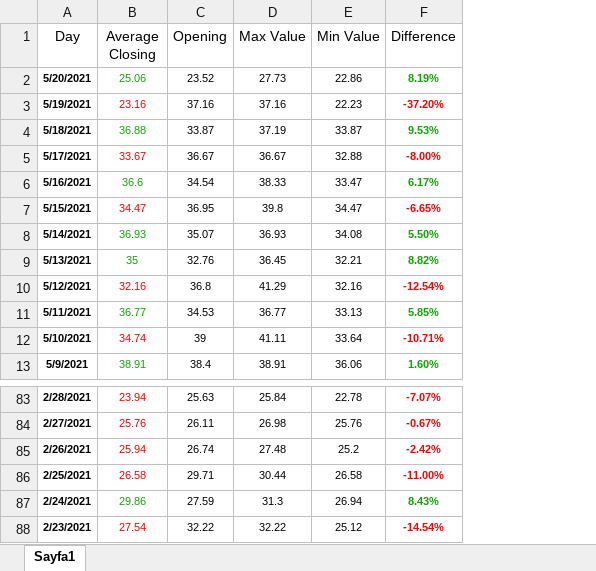
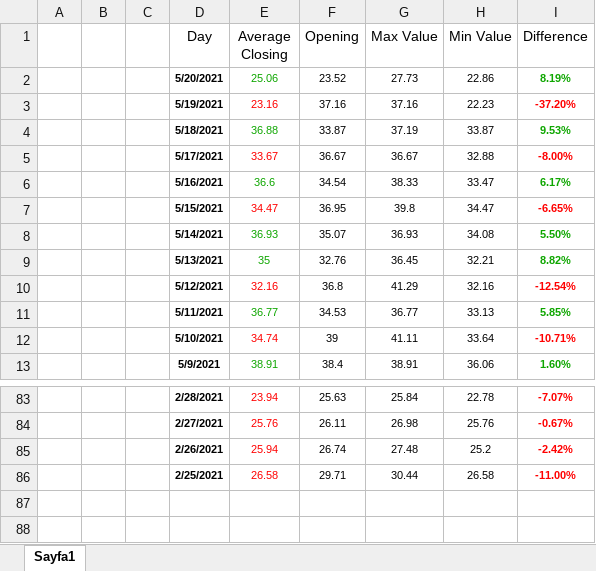
Before and after one commit to ustuncem/mock-chebyshev-nodes, an Excel workbook: assets/AVAX.xlsx, sheet Sayfa1, drawn as a sheet; only a part is shown, gaps mark what is left out; values as stored, in another font and other column widths than the file's, no borders; table styles not drawn; removed rows and columns are numbered as before the commit, all else as after; the diff names each change by its address in the sheet, - before the commit and + after, or states it on an @@ line.

```diff
--- a/assets/AVAX.xlsx (sheet Sayfa1)
+++ b/assets/AVAX.xlsx (sheet Sayfa1)
+column A, empty
+column B, empty
+column C, empty
-row 87: 2/24/2021 | 29.86 | 27.59 | 31.3 | 26.94 | 8.43%
-row 88: 2/23/2021 | 27.54 | 32.22 | 32.22 | 25.12 | -14.54%
```
Also changed, not shown: 3 other files.
